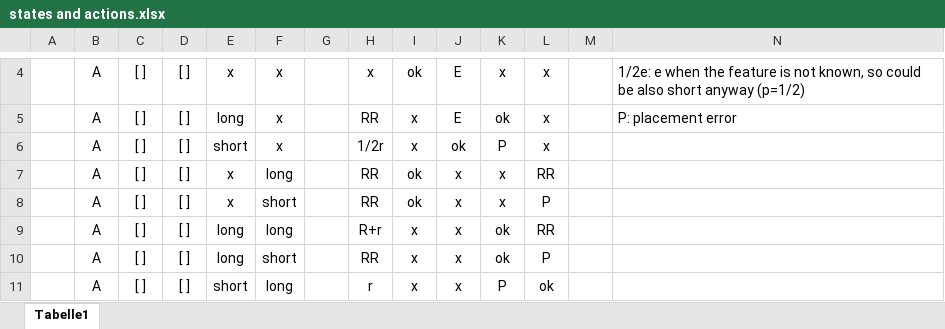
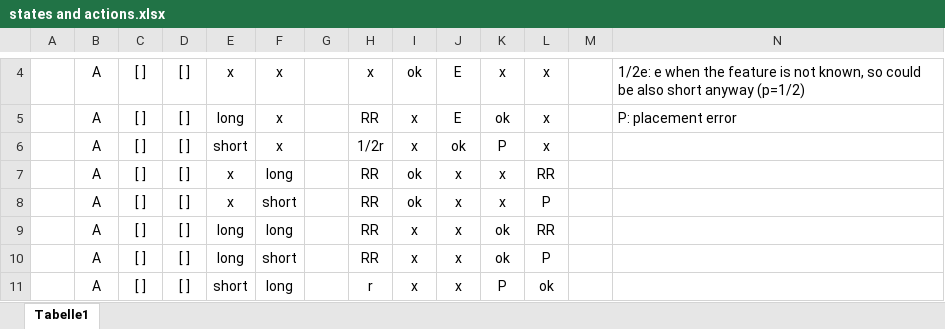
Before and after one commit to anselmrothe/arg2, an Excel workbook: states and actions.xlsx, sheet Tabelle1, drawn as a sheet; only a part is shown, gaps mark what is left out; values as stored, in another font and other column widths than the file's, no borders; conditional formats not drawn; the diff names each change by its address in the sheet, - before the commit and + after, or states it on an @@ line.

Commit message:
update excel for consistency with r code

```diff
--- a/states and actions.xlsx (sheet Tabelle1)
+++ b/states and actions.xlsx (sheet Tabelle1)
-H9: R+r
+H9: RR
```
